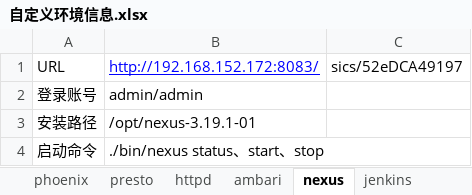
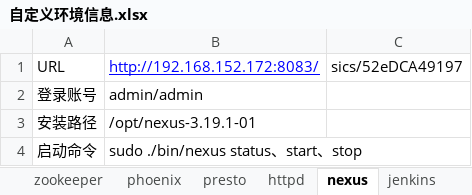
Before and after one commit to qq5132834/sisc-presto-0.225, an Excel workbook: 自定义环境信息.xlsx, sheet nexus, drawn as a sheet; values as stored, in another font and other column widths than the file's, no borders; the diff names each change by its address in the sheet, - before the commit and + after, or states it on an @@ line.

```diff
--- a/自定义环境信息.xlsx (sheet nexus)
+++ b/自定义环境信息.xlsx (sheet nexus)
-B4: ./bin/nexus status、start、stop
+B4: sudo ./bin/nexus status、start、stop
```
Also changed, not shown: sheet HBase, sheet Hive, other sheet tabs.
